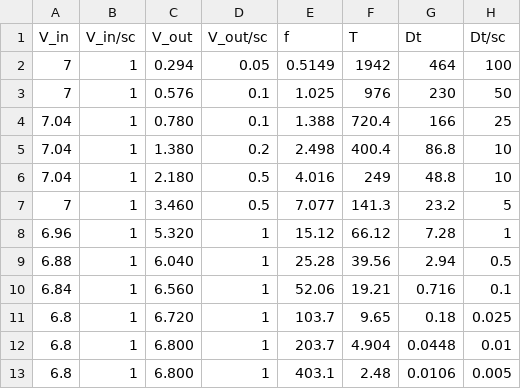
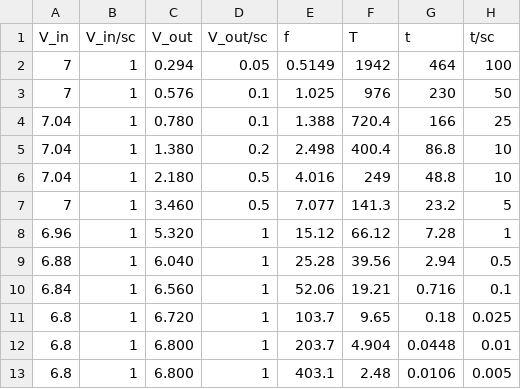
Before and after one commit to Nemoos-0/Lab2-E3, a CSV file: data/V_R.csv, drawn as a sheet.

```diff
--- a/data/V_R.csv
+++ b/data/V_R.csv
@@ -1,2 +1,2 @@
-V_in ,V_in/sc ,V_out ,V_out/sc ,f      ,T     ,Dt     ,Dt/sc
+V_in ,V_in/sc ,V_out ,V_out/sc ,f      ,T     ,t      ,t/sc
 7    ,1       ,0.294 ,0.05     ,0.5149 ,1942  ,464    ,100
```
Also changed, not shown: 21 other files.
